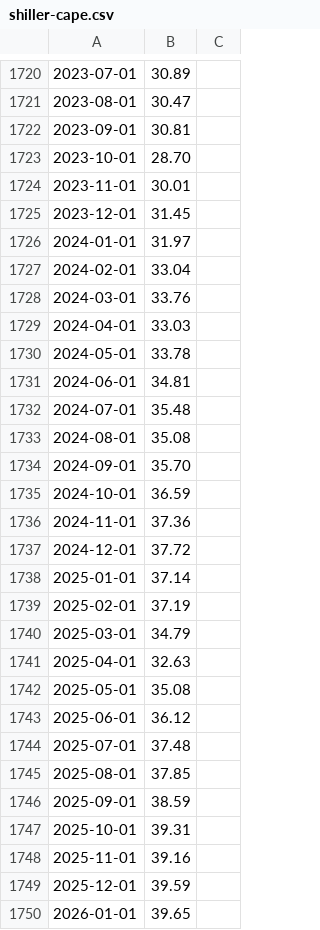
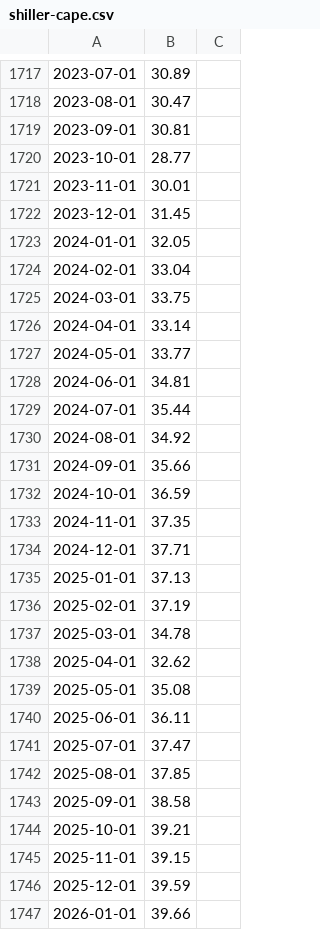
Before and after one commit to bpineau/pofo, a CSV file: pkg/datasets/cape/shiller-cape.csv, drawn as a sheet; only a part is shown, gaps mark what is left out; addresses are those after the commit; the diff covers the shown part only; the diff names each change by its address in the sheet, - before the commit and + after, or states it on an @@ line.

```diff
--- a/pkg/datasets/cape/shiller-cape.csv
+++ b/pkg/datasets/cape/shiller-cape.csv
-B1720: 28.70
+B1720: 28.77
-B1723: 31.97
+B1723: 32.05
-B1725: 33.76
+B1725: 33.75
-B1726: 33.03
+B1726: 33.14
-B1727: 33.78
+B1727: 33.77
-B1729: 35.48
+B1729: 35.44
-B1730: 35.08
+B1730: 34.92
-B1731: 35.70
+B1731: 35.66
-B1733: 37.36
+B1733: 37.35
-B1734: 37.72
+B1734: 37.71
-B1735: 37.14
+B1735: 37.13
-B1737: 34.79
+B1737: 34.78
-B1738: 32.63
+B1738: 32.62
-B1740: 36.12
+B1740: 36.11
-B1741: 37.48
+B1741: 37.47
-B1743: 38.59
+B1743: 38.58
-B1744: 39.31
+B1744: 39.21
-B1745: 39.16
+B1745: 39.15
-B1747: 39.65
+B1747: 39.66
```
Also changed, not shown: 1 added row, 4 removed rows and 11 edited cells elsewhere in this file, pkg/datasets/refdata/EURCASH-EUR.csv, pkg/datasets/simdata/DTLETR.csv, 4 other files.
